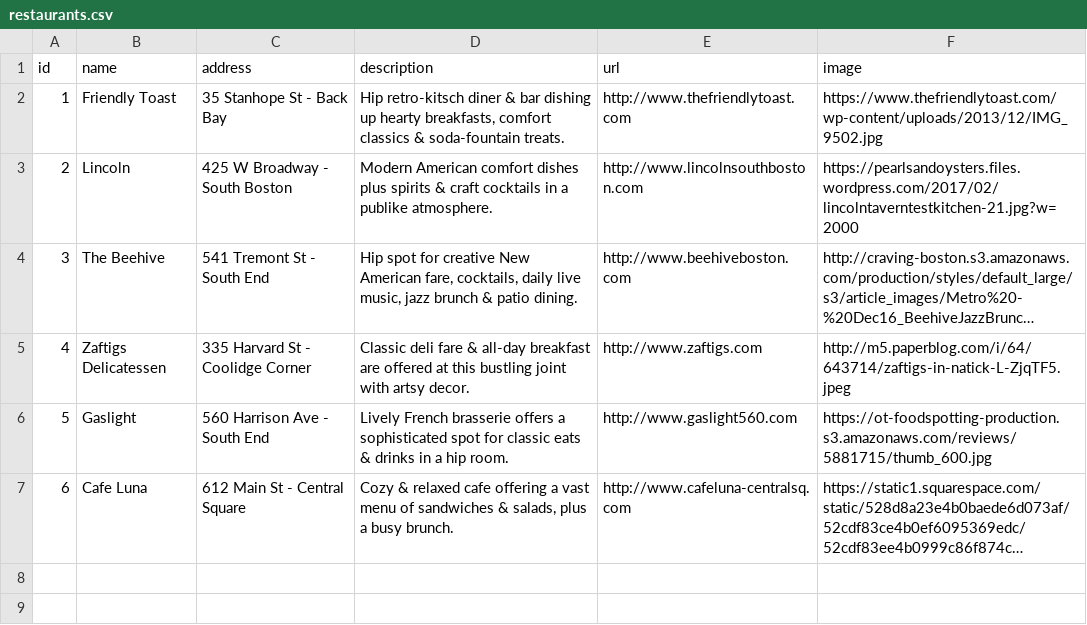
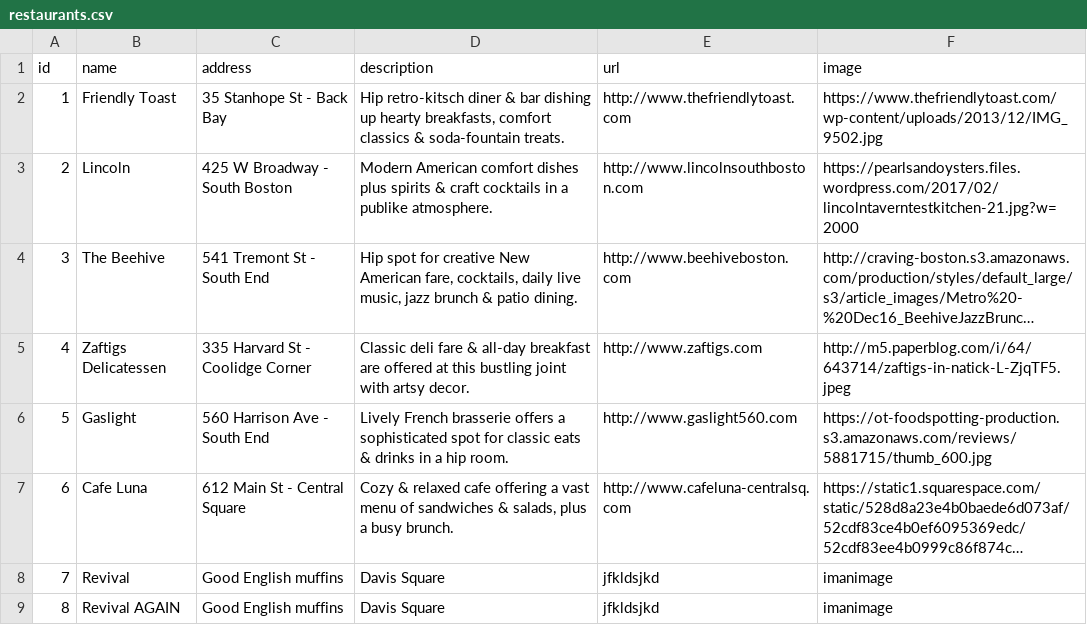
Before and after one commit to LaunchAcademy/sinatra-livecode, a CSV file: restaurants.csv, drawn as a sheet; long unchanged cells end in …; the diff names each change by its address in the sheet, - before the commit and + after, or states it on an @@ line.

```diff
--- a/restaurants.csv
+++ b/restaurants.csv
+row 8: 7 | Revival | Good English muffins | Davis Square | jfkldsjkd | imanimage
+row 9: 8 | Revival AGAIN | Good English muffins | Davis Square | jfkldsjkd | imanimage
```
Also changed, not shown: 5 other files.
